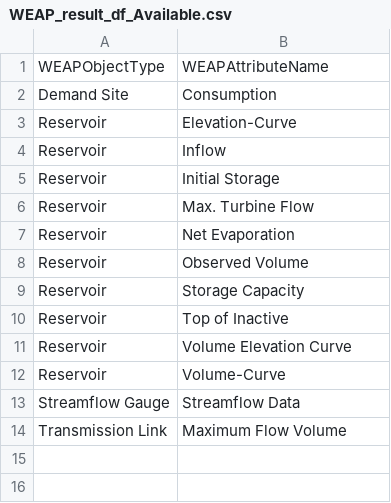
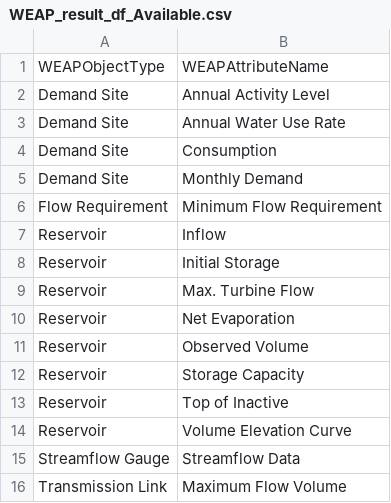
Before and after one commit to WamdamProject/WaMDaM_JupyterNotebooks, a CSV file: 1_QuerySelect/UseCases_Results_csv/WEAP_result_df_Available.csv, drawn as a sheet.

```diff
--- a/1_QuerySelect/UseCases_Results_csv/WEAP_result_df_Available.csv
+++ b/1_QuerySelect/UseCases_Results_csv/WEAP_result_df_Available.csv
@@ -1,4 +1,7 @@
 WEAPObjectType,WEAPAttributeName
+Demand Site,Annual Activity Level
+Demand Site,Annual Water Use Rate
 Demand Site,Consumption
-Reservoir,Elevation-Curve
+Demand Site,Monthly Demand
+Flow Requirement,Minimum Flow Requirement
 Reservoir,Inflow
@@ -11,3 +14,2 @@ Reservoir,Top of Inactive
 Reservoir,Volume Elevation Curve
-Reservoir,Volume-Curve
 Streamflow Gauge,Streamflow Data
```
Also changed, not shown: 1_QuerySelect/UseCases_Results_csv/UseCase3_2aaaaaaaaaaaa.csv, 1_QuerySelect/UseCases_Results_csv/WASH_result_df_Redundant.csv, 18 other files.
